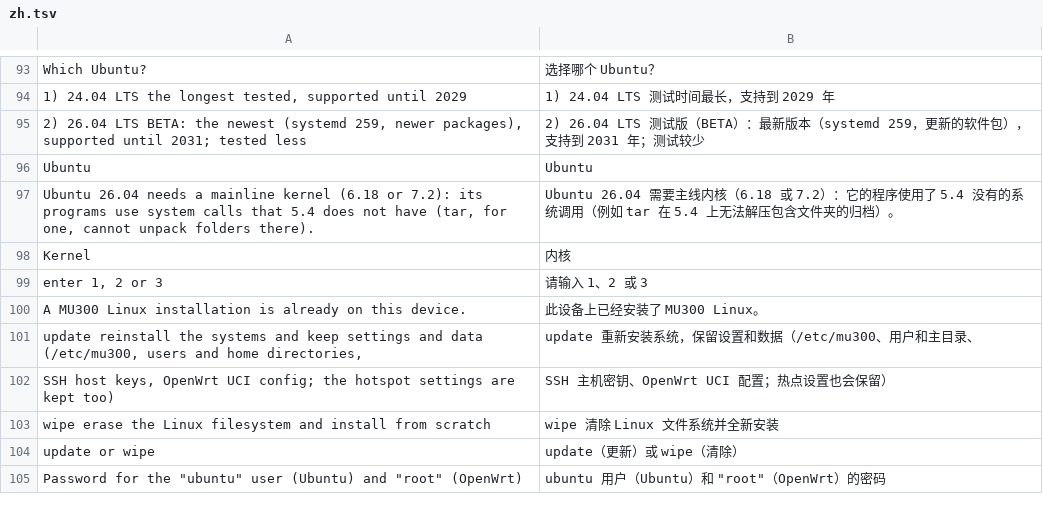
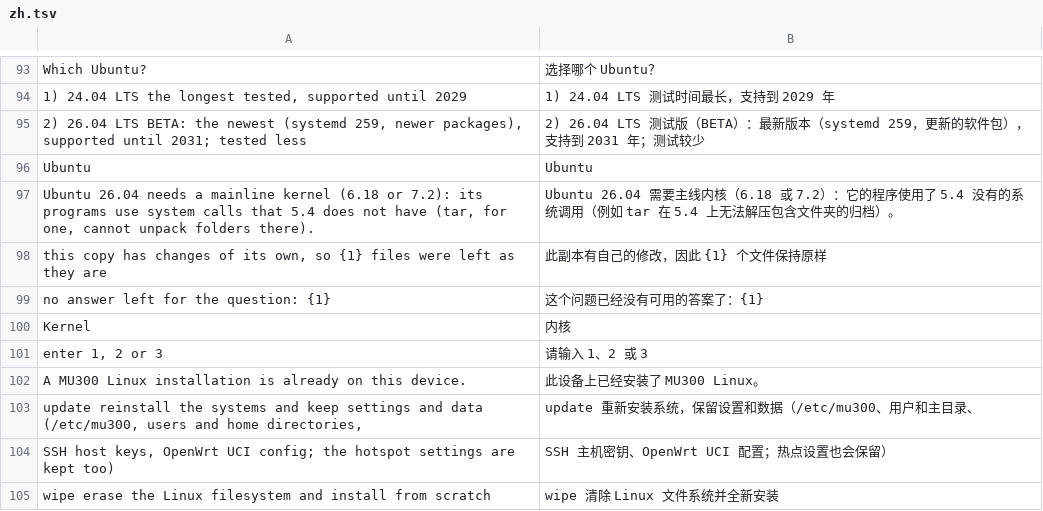
Before and after one commit to QC3284/mu300-linux, a TSV file: i18n/zh.tsv, drawn as a sheet; only a part is shown, gaps mark what is left out; the shorter side is filled out with more unchanged rows; the diff names each change by its address in the sheet, - before the commit and + after, or states it on an @@ line.

```diff
--- a/i18n/zh.tsv
+++ b/i18n/zh.tsv
+row 98: this copy has changes of its own, so {1} files were left as they are | 此副本有自己的修改，因此 {1} 个文件保持原样
+row 99: no answer left for the question: {1} | 这个问题已经没有可用的答案了：{1}
```
Also changed, not shown: i18n/tr.tsv, 8 other files.
